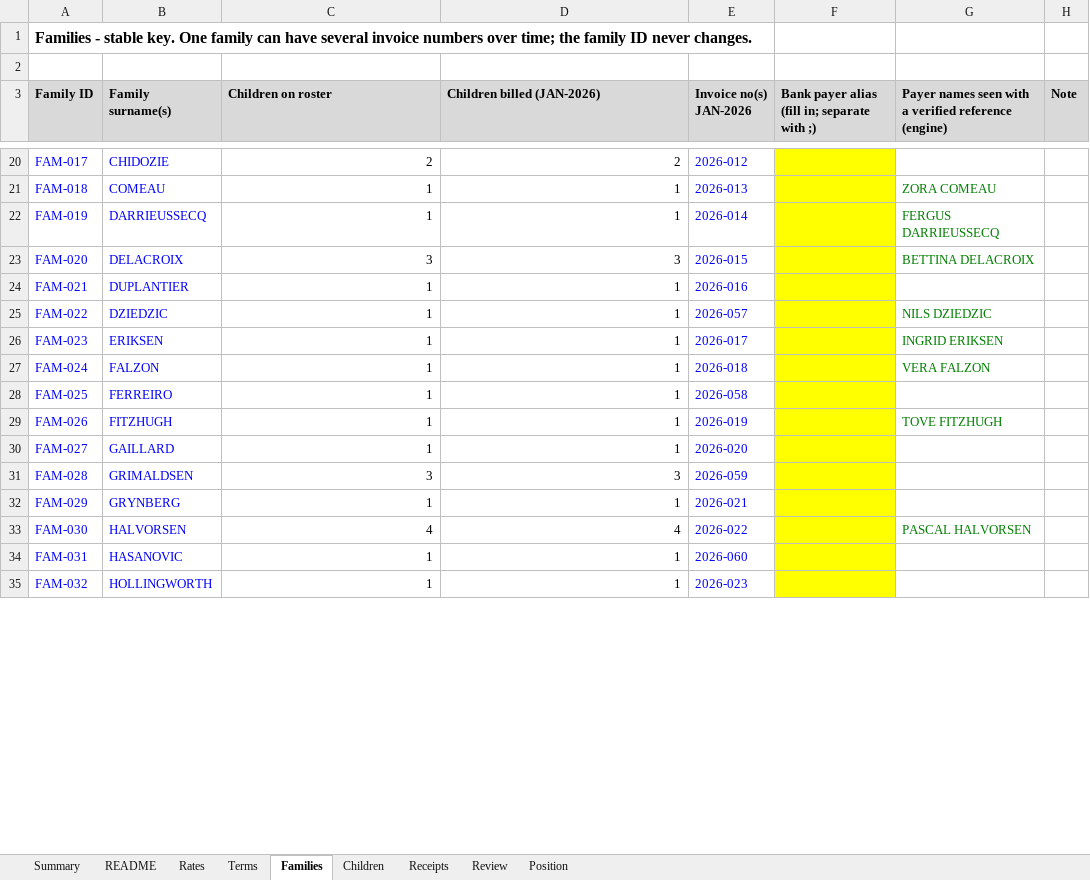
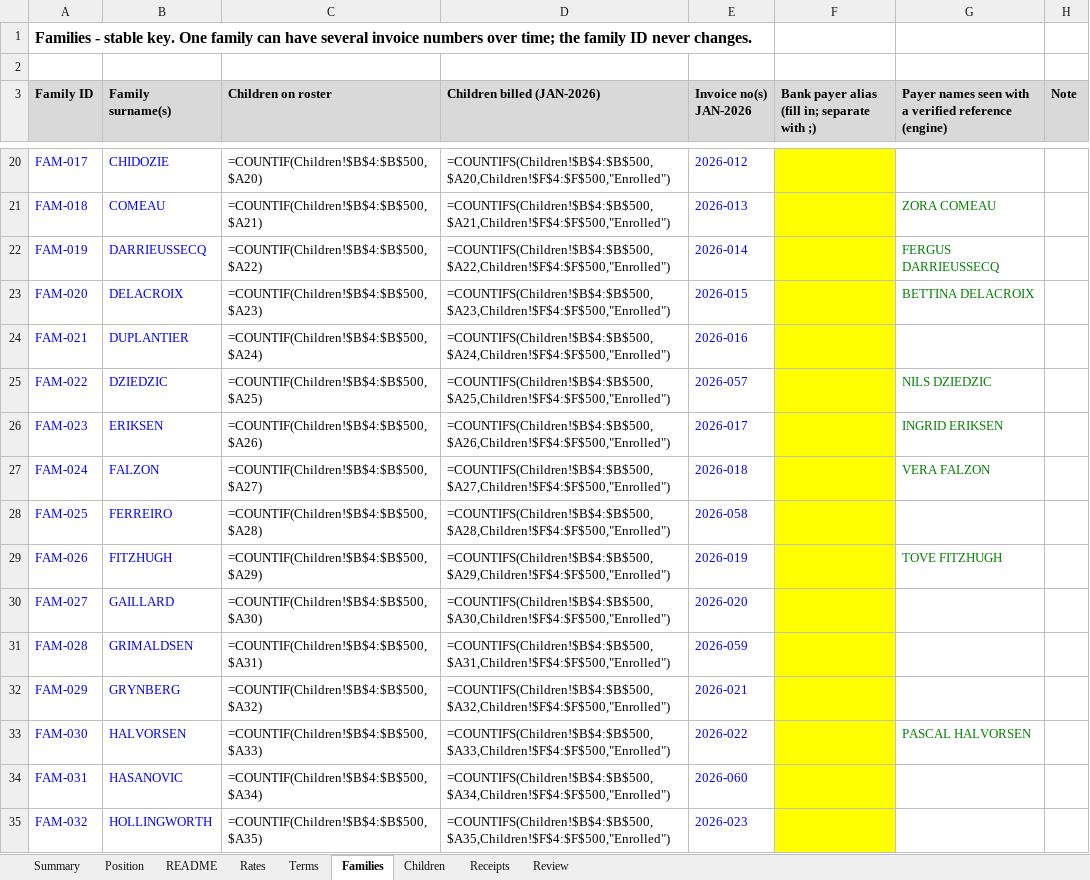
Before and after one commit to Teo4534/reconciliation_2, an Excel workbook: examples/fee_ledger.xlsx, sheet Families, drawn as a sheet; only a part is shown, gaps mark what is left out; values as stored, in another font and other column widths than the file's, no borders; formulas without a stored value are shown as written; charts and pictures not drawn; the diff covers the shown part only; the diff names each change by its address in the sheet, - before the commit and + after, or states it on an @@ line.

```diff
--- a/examples/fee_ledger.xlsx (sheet Families)
+++ b/examples/fee_ledger.xlsx (sheet Families)
@@ sheet tab order changed: Summary | Position | README | Rates | Terms | Families | Children | Receipts | Review @@
-C20 (Children on roster): 2
+C20 (Children on roster): =COUNTIF(Children!$B$4:$B$500,$A20)
-D20 (Children billed (JAN-2026)): 2
+D20 (Children billed (JAN-2026)): =COUNTIFS(Children!$B$4:$B$500,$A20,Children!$F$4:$F$500,"Enrolled")
-C21 (Children on roster): 1
+C21 (Children on roster): =COUNTIF(Children!$B$4:$B$500,$A21)
-D21 (Children billed (JAN-2026)): 1
+D21 (Children billed (JAN-2026)): =COUNTIFS(Children!$B$4:$B$500,$A21,Children!$F$4:$F$500,"Enrolled")
-C22 (Children on roster): 1
+C22 (Children on roster): =COUNTIF(Children!$B$4:$B$500,$A22)
-D22 (Children billed (JAN-2026)): 1
+D22 (Children billed (JAN-2026)): =COUNTIFS(Children!$B$4:$B$500,$A22,Children!$F$4:$F$500,"Enrolled")
-C23 (Children on roster): 3
+C23 (Children on roster): =COUNTIF(Children!$B$4:$B$500,$A23)
-D23 (Children billed (JAN-2026)): 3
+D23 (Children billed (JAN-2026)): =COUNTIFS(Children!$B$4:$B$500,$A23,Children!$F$4:$F$500,"Enrolled")
-C24 (Children on roster): 1
+C24 (Children on roster): =COUNTIF(Children!$B$4:$B$500,$A24)
-D24 (Children billed (JAN-2026)): 1
+D24 (Children billed (JAN-2026)): =COUNTIFS(Children!$B$4:$B$500,$A24,Children!$F$4:$F$500,"Enrolled")
-C25 (Children on roster): 1
+C25 (Children on roster): =COUNTIF(Children!$B$4:$B$500,$A25)
-D25 (Children billed (JAN-2026)): 1
+D25 (Children billed (JAN-2026)): =COUNTIFS(Children!$B$4:$B$500,$A25,Children!$F$4:$F$500,"Enrolled")
-C26 (Children on roster): 1
+C26 (Children on roster): =COUNTIF(Children!$B$4:$B$500,$A26)
-D26 (Children billed (JAN-2026)): 1
+D26 (Children billed (JAN-2026)): =COUNTIFS(Children!$B$4:$B$500,$A26,Children!$F$4:$F$500,"Enrolled")
-C27 (Children on roster): 1
+C27 (Children on roster): =COUNTIF(Children!$B$4:$B$500,$A27)
-D27 (Children billed (JAN-2026)): 1
+D27 (Children billed (JAN-2026)): =COUNTIFS(Children!$B$4:$B$500,$A27,Children!$F$4:$F$500,"Enrolled")
-C28 (Children on roster): 1
+C28 (Children on roster): =COUNTIF(Children!$B$4:$B$500,$A28)
-D28 (Children billed (JAN-2026)): 1
+D28 (Children billed (JAN-2026)): =COUNTIFS(Children!$B$4:$B$500,$A28,Children!$F$4:$F$500,"Enrolled")
-C29 (Children on roster): 1
+C29 (Children on roster): =COUNTIF(Children!$B$4:$B$500,$A29)
-D29 (Children billed (JAN-2026)): 1
+D29 (Children billed (JAN-2026)): =COUNTIFS(Children!$B$4:$B$500,$A29,Children!$F$4:$F$500,"Enrolled")
-C30 (Children on roster): 1
+C30 (Children on roster): =COUNTIF(Children!$B$4:$B$500,$A30)
-D30 (Children billed (JAN-2026)): 1
+D30 (Children billed (JAN-2026)): =COUNTIFS(Children!$B$4:$B$500,$A30,Children!$F$4:$F$500,"Enrolled")
-C31 (Children on roster): 3
+C31 (Children on roster): =COUNTIF(Children!$B$4:$B$500,$A31)
-D31 (Children billed (JAN-2026)): 3
+D31 (Children billed (JAN-2026)): =COUNTIFS(Children!$B$4:$B$500,$A31,Children!$F$4:$F$500,"Enrolled")
-C32 (Children on roster): 1
+C32 (Children on roster): =COUNTIF(Children!$B$4:$B$500,$A32)
-D32 (Children billed (JAN-2026)): 1
+D32 (Children billed (JAN-2026)): =COUNTIFS(Children!$B$4:$B$500,$A32,Children!$F$4:$F$500,"Enrolled")
-C33 (Children on roster): 4
+C33 (Children on roster): =COUNTIF(Children!$B$4:$B$500,$A33)
-D33 (Children billed (JAN-2026)): 4
+D33 (Children billed (JAN-2026)): =COUNTIFS(Children!$B$4:$B$500,$A33,Children!$F$4:$F$500,"Enrolled")
-C34 (Children on roster): 1
+C34 (Children on roster): =COUNTIF(Children!$B$4:$B$500,$A34)
-D34 (Children billed (JAN-2026)): 1
+D34 (Children billed (JAN-2026)): =COUNTIFS(Children!$B$4:$B$500,$A34,Children!$F$4:$F$500,"Enrolled")
-C35 (Children on roster): 1
+C35 (Children on roster): =COUNTIF(Children!$B$4:$B$500,$A35)
-D35 (Children billed (JAN-2026)): 1
+D35 (Children billed (JAN-2026)): =COUNTIFS(Children!$B$4:$B$500,$A35,Children!$F$4:$F$500,"Enrolled")
```
Also changed, not shown: 90 edited cells elsewhere in this sheet, sheet Children, sheet Position, sheet Receipts, sheet Summary, charts or pictures, examples/bank.xlsx, examples/roster.xlsx, 11 other files.
